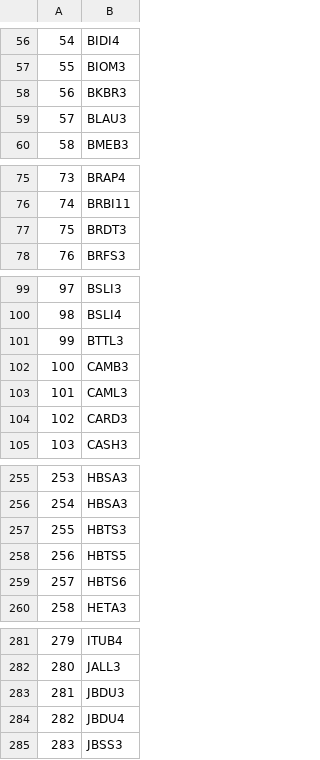
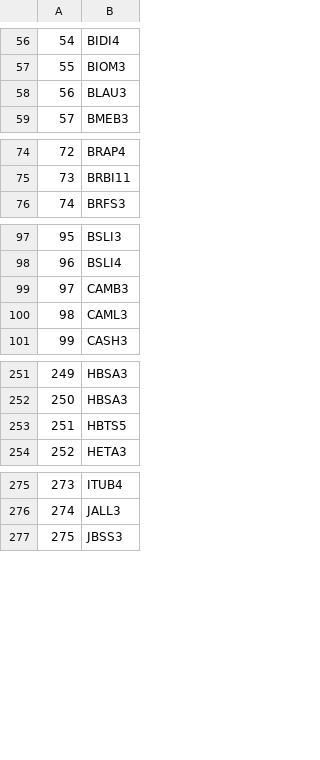
Before and after one commit to edoskita/statusfundamentos, a CSV file: tick_acoes.csv, drawn as a sheet; only a part is shown, gaps mark what is left out; removed rows and columns are numbered as before the commit, all else as after; the diff covers the shown part only; the diff names each change by its address in the sheet, - before the commit and + after, or states it on an @@ line.

Commit message:
Update tick_acoes.csv

```diff
--- a/tick_acoes.csv
+++ b/tick_acoes.csv
-row 58: 56 | BKBR3
@@ column A renumbered from row 58 down @@
-row 77: 75 | BRDT3
-row 101: 99 | BTTL3
-row 104: 102 | CARD3
-row 257: 255 | HBTS3
-row 259: 257 | HBTS6
-row 283: 281 | JBDU3
-row 284: 282 | JBDU4
```
Also changed, not shown: 4 removed rows elsewhere in this file.
